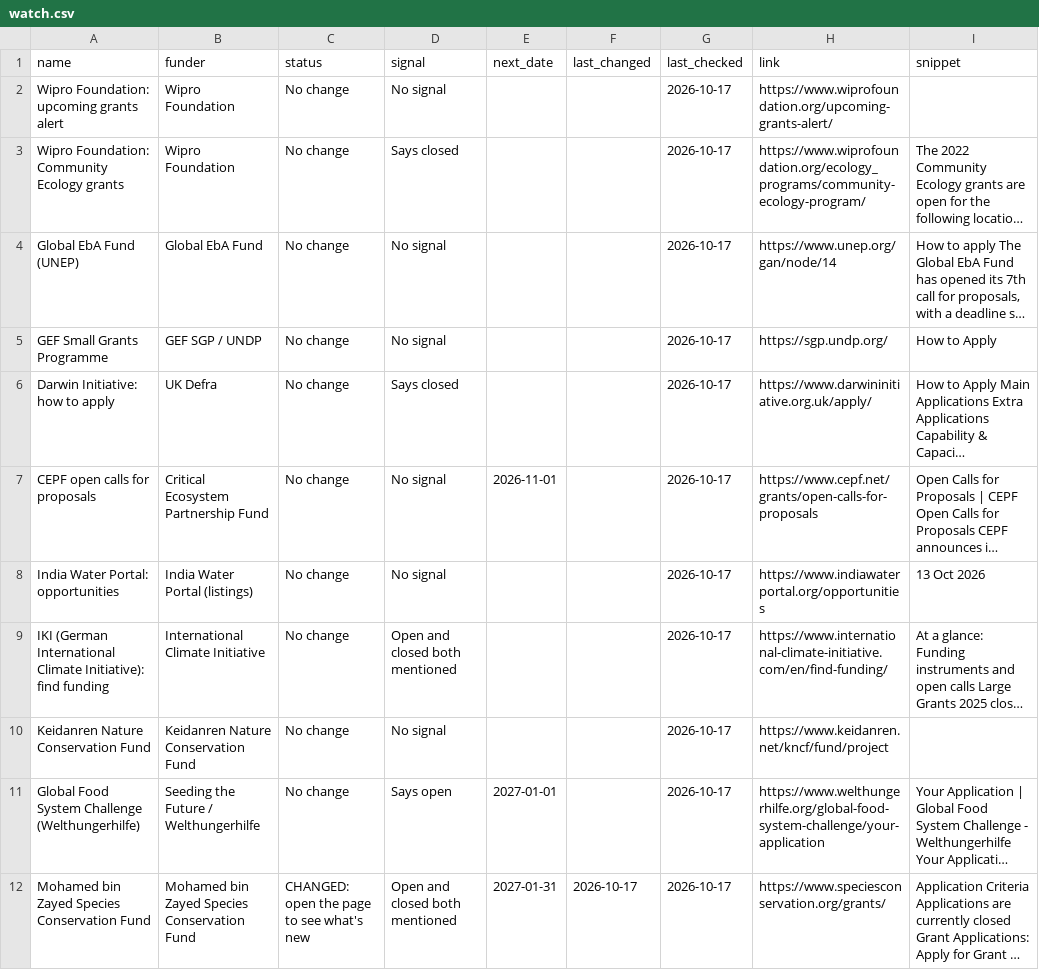
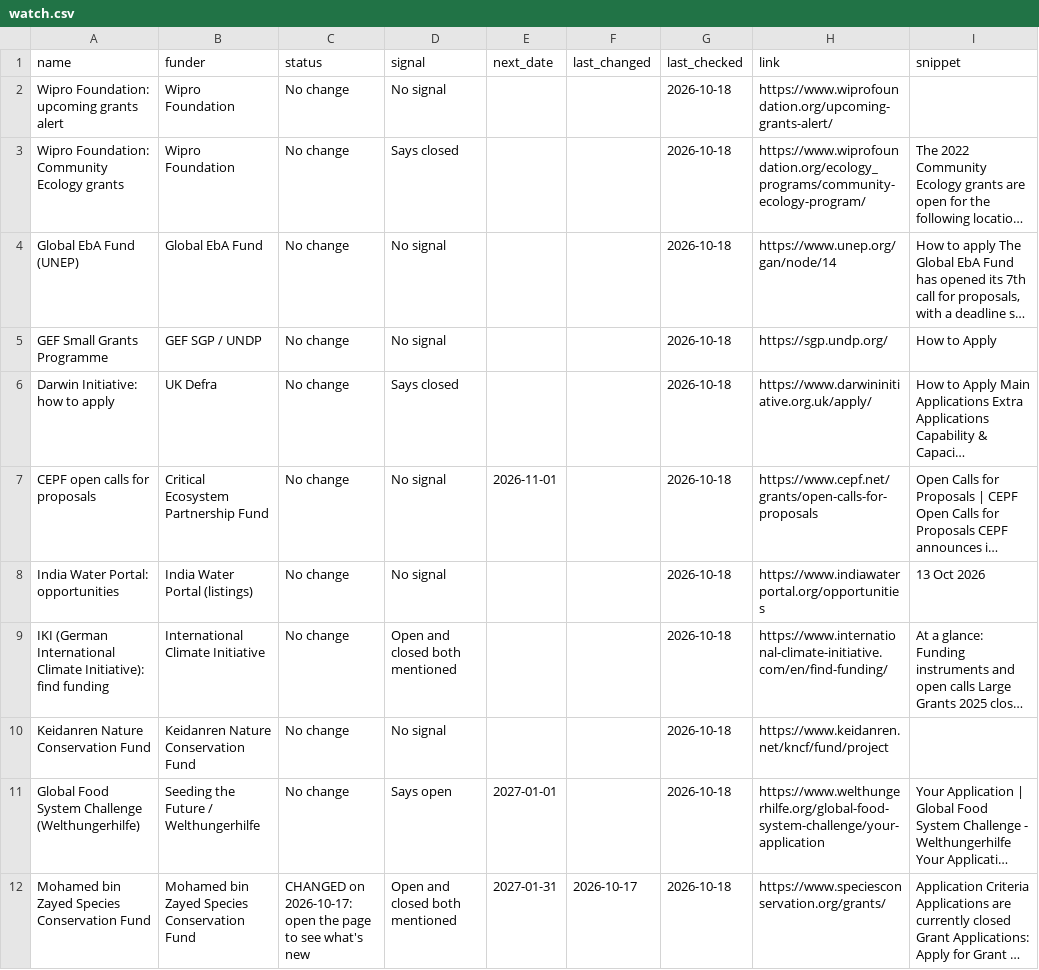
Before and after one commit to martinbuess/heartfulness-funding-tracker, a CSV file: data/watch.csv, drawn as a sheet; only a part is shown; long unchanged cells end in …; the diff names each change by its address in the sheet, - before the commit and + after, or states it on an @@ line.

```diff
--- a/data/watch.csv
+++ b/data/watch.csv
-G2:G12 (last_checked): 2026-10-17
+G2:G12 (last_checked): 2026-10-18
-C12 (status): CHANGED: open the…
+C12 (status): CHANGED on 2026-10-17: open the…
```
Also changed, not shown: data/filtered_out.csv, data/matches.csv, 3 other files.
